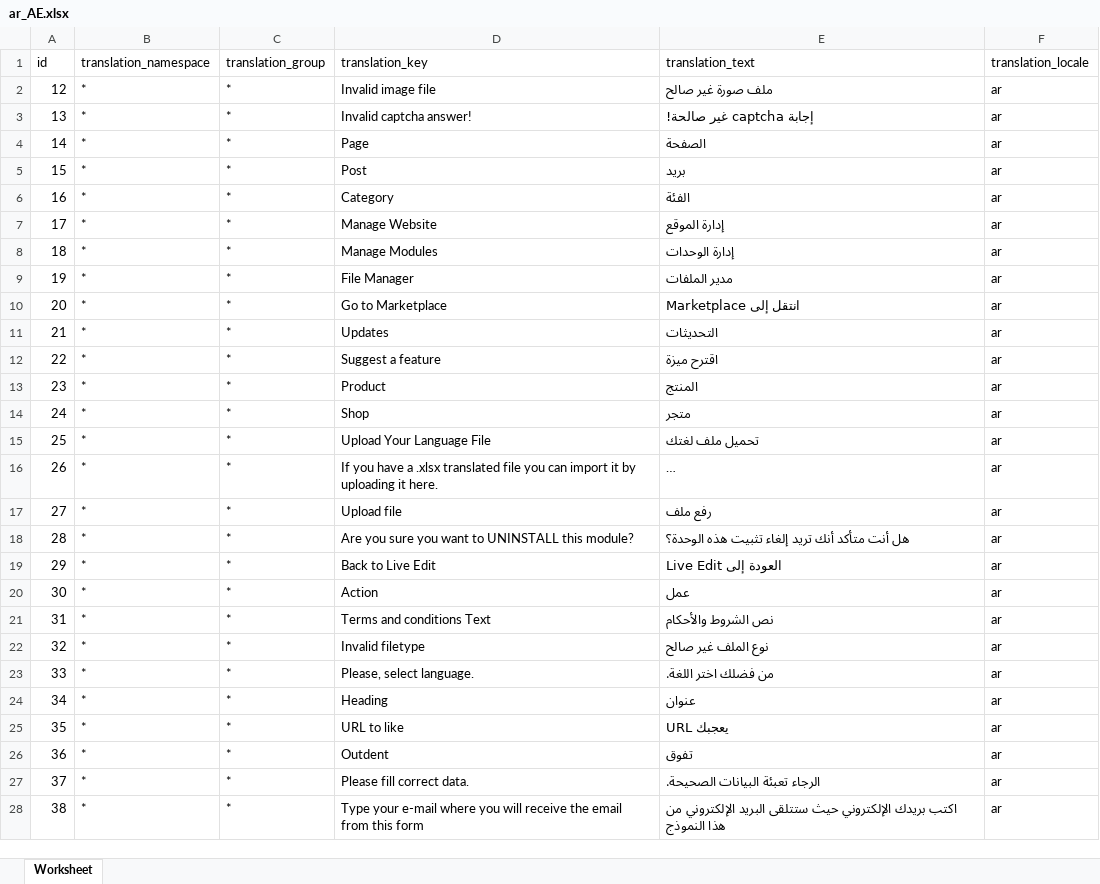
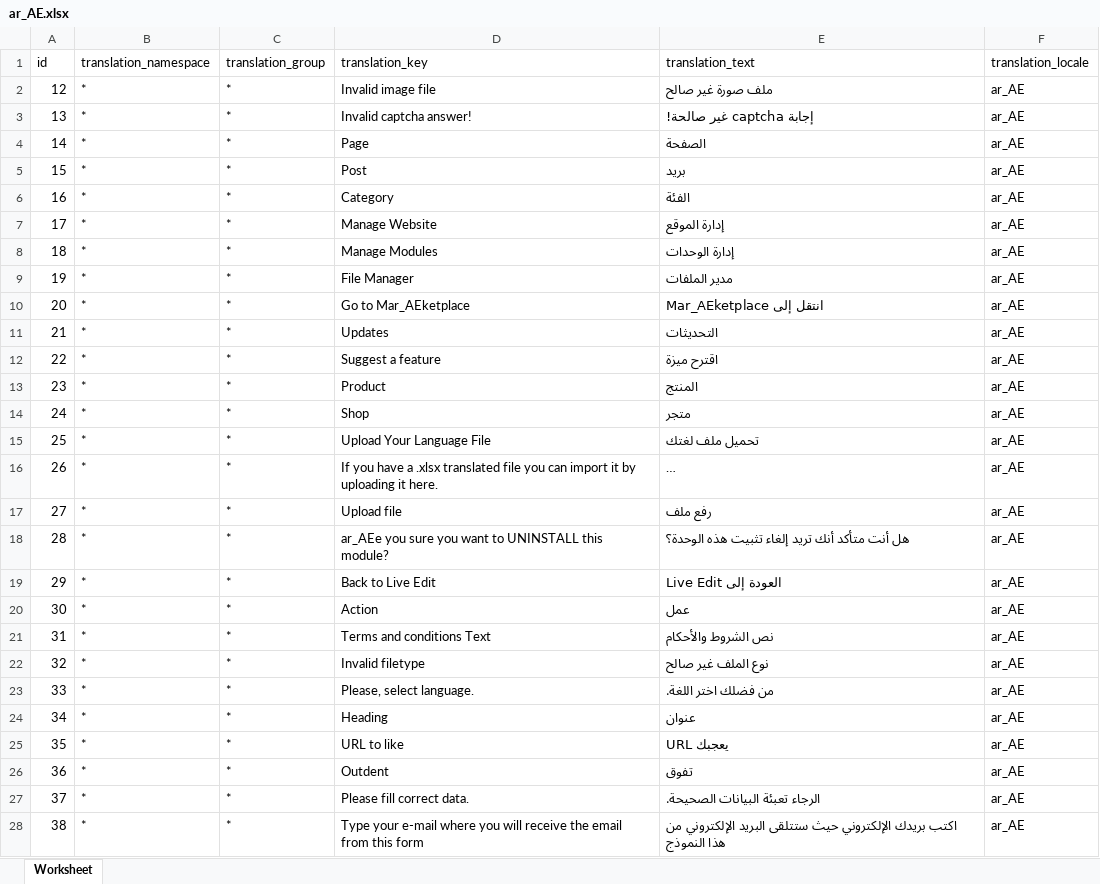
Before and after one commit to microweber/microweber, an Excel workbook: src/MicroweberPackages/Translation/resources/lang_xlsx/ar_AE.xlsx, sheet Worksheet, drawn as a sheet; only a part is shown; long unchanged cells end in …; values as stored, in another font and other column widths than the file's, no borders; the diff covers the shown part only; the diff names each change by its address in the sheet, - before the commit and + after, or states it on an @@ line.

Commit message:
update

```diff
--- a/src/MicroweberPackages/Translation/resources/lang_xlsx/ar_AE.xlsx (sheet Worksheet)
+++ b/src/MicroweberPackages/Translation/resources/lang_xlsx/ar_AE.xlsx (sheet Worksheet)
-F2:F28 (translation_locale): ar
+F2:F28 (translation_locale): ar_AE
-D10 (translation_key): Go to Marketplace
+D10 (translation_key): Go to Mar_AEketplace
-E10 (translation_text): انتقل إلى Marketplace
+E10 (translation_text): انتقل إلى Mar_AEketplace
-D18 (translation_key): Are you sure…
+D18 (translation_key): ar_AEe you sure…
```
Also changed, not shown: 1921 edited cells elsewhere in this sheet.
